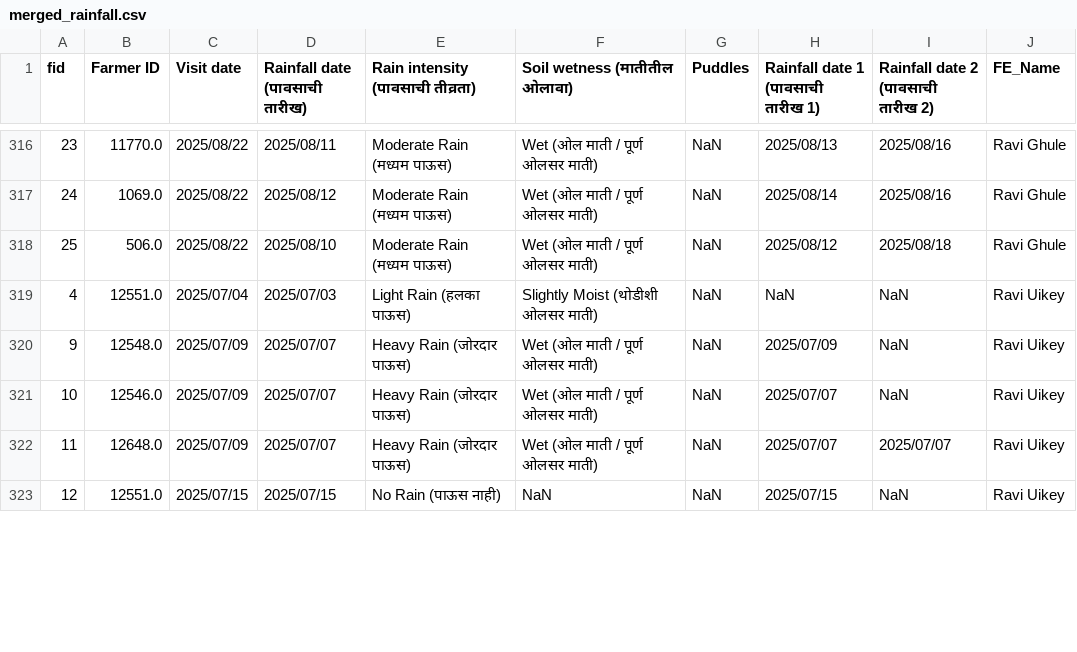
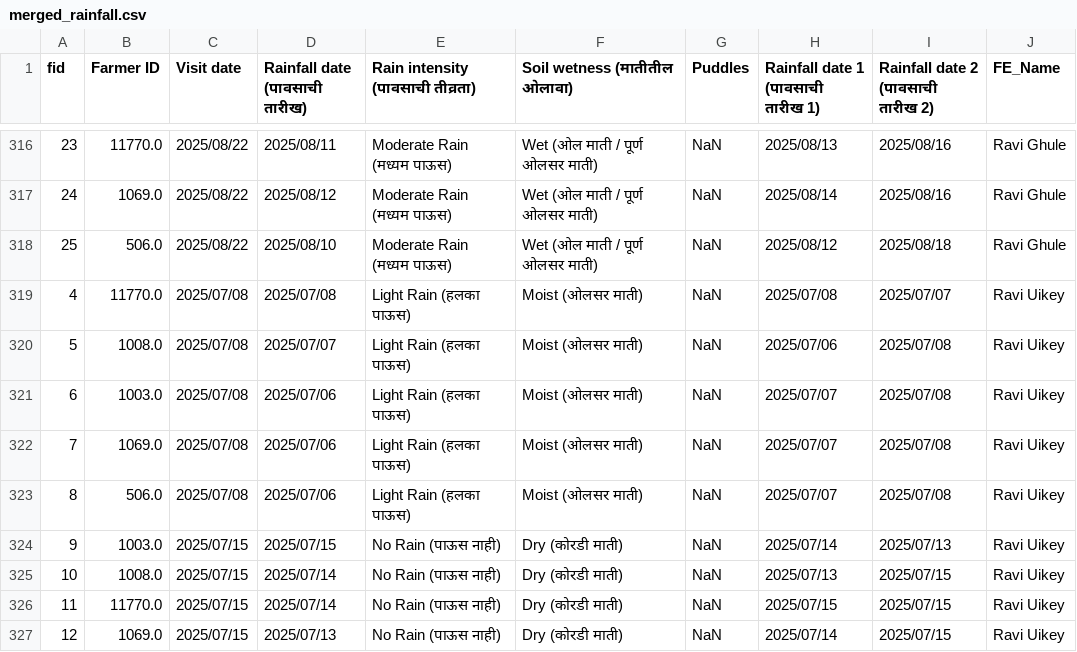
Before and after one commit to karanmaterra/Qfield_Dashboard, a CSV file: data/merged_rainfall.csv, drawn as a sheet; only a part is shown, gaps mark what is left out; the diff covers the shown part only.

```diff
--- a/data/merged_rainfall.csv
+++ b/data/merged_rainfall.csv
@@ -318,6 +318,10 @@ fid,Farmer ID,Visit date,Rainfall date (पावसाची तारीख),R
 25,506.0,2025/08/22,2025/08/10,Moderate Rain (मध्यम पाऊस),Wet (ओल माती / पूर्ण ओलसर माती),NaN,2025/08/12,2025/08/18,Ravi Ghule
-4,12551.0,2025/07/04,2025/07/03,Light Rain (हलका पाऊस),Slightly Moist (थोडीशी ओलसर माती),NaN,NaN,NaN,Ravi Uikey
-9,12548.0,2025/07/09,2025/07/07,Heavy Rain (जोरदार पाऊस),Wet (ओल माती / पूर्ण ओलसर माती),NaN,2025/07/09,NaN,Ravi Uikey
-10,12546.0,2025/07/09,2025/07/07,Heavy Rain (जोरदार पाऊस),Wet (ओल माती / पूर्ण ओलसर माती),NaN,2025/07/07,NaN,Ravi Uikey
-11,12648.0,2025/07/09,2025/07/07,Heavy Rain (जोरदार पाऊस),Wet (ओल माती / पूर्ण ओलसर माती),NaN,2025/07/07,2025/07/07,Ravi Uikey
-12,12551.0,2025/07/15,2025/07/15,No Rain (पाऊस नाही),NaN,NaN,2025/07/15,NaN,Ravi Uikey
+4,11770.0,2025/07/08,2025/07/08,Light Rain (हलका पाऊस),Moist (ओलसर माती),NaN,2025/07/08,2025/07/07,Ravi Uikey
+5,1008.0,2025/07/08,2025/07/07,Light Rain (हलका पाऊस),Moist (ओलसर माती),NaN,2025/07/06,2025/07/08,Ravi Uikey
+6,1003.0,2025/07/08,2025/07/06,Light Rain (हलका पाऊस),Moist (ओलसर माती),NaN,2025/07/07,2025/07/08,Ravi Uikey
+7,1069.0,2025/07/08,2025/07/06,Light Rain (हलका पाऊस),Moist (ओलसर माती),NaN,2025/07/07,2025/07/08,Ravi Uikey
+8,506.0,2025/07/08,2025/07/06,Light Rain (हलका पाऊस),Moist (ओलसर माती),NaN,2025/07/07,2025/07/08,Ravi Uikey
+9,1003.0,2025/07/15,2025/07/15,No Rain (पाऊस नाही),Dry (कोरडी माती),NaN,2025/07/14,2025/07/13,Ravi Uikey
+10,1008.0,2025/07/15,2025/07/14,No Rain (पाऊस नाही),Dry (कोरडी माती),NaN,2025/07/13,2025/07/15,Ravi Uikey
+11,11770.0,2025/07/15,2025/07/14,No Rain (पाऊस नाही),Dry (कोरडी माती),NaN,2025/07/15,2025/07/15,Ravi Uikey
+12,1069.0,2025/07/15,2025/07/13,No Rain (पाऊस नाही),Dry (कोरडी माती),NaN,2025/07/14,2025/07/15,Ravi Uikey
```
Also changed, not shown: 4 added rows and 60 edited cells elsewhere in this file, data/merged_fieldvisit.csv, data/merged_observation.csv.
